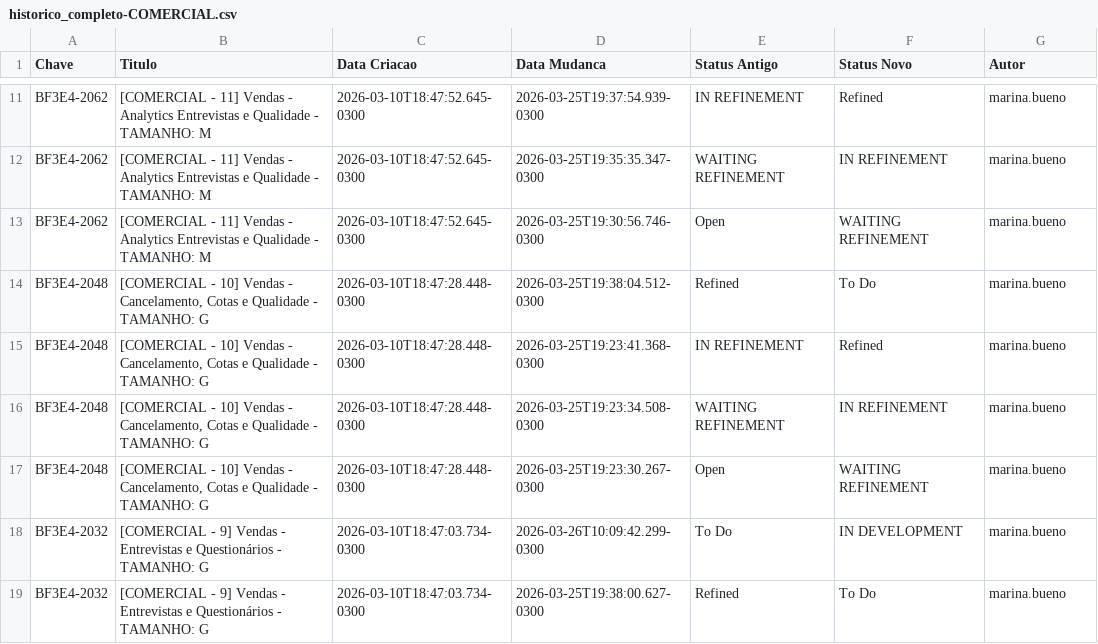
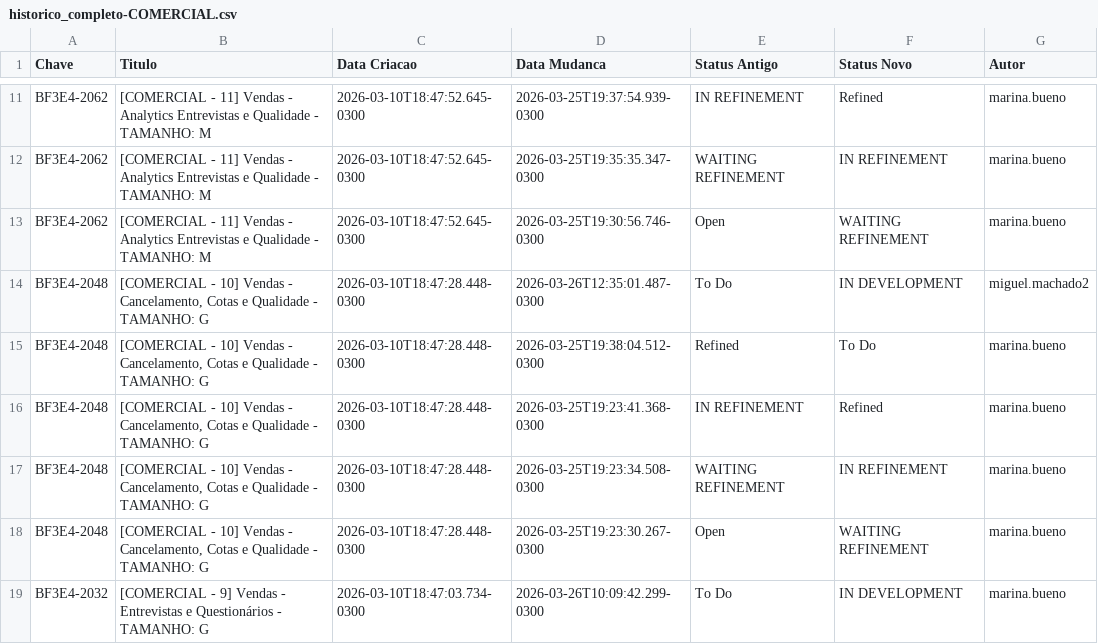
Before and after one commit to gersonlramos/dashboard_fase_3, a CSV file: app/dados/historico/historico_completo-COMERCIAL.csv, drawn as a sheet; only a part is shown, gaps mark what is left out; the shorter side is filled out with more unchanged rows; the diff names each change by its address in the sheet, - before the commit and + after, or states it on an @@ line.

```diff
--- a/app/dados/historico/historico_completo-COMERCIAL.csv
+++ b/app/dados/historico/historico_completo-COMERCIAL.csv
+row 14: BF3E4-2048 | [COMERCIAL - 10] Vendas - Cancelamento, Cotas e Qualidade - TAMANHO: G | 2026-03-10T18:47:28.448-0300 | 2026-03-26T12:35:01.487-0300 | To Do | IN DEVELOPMENT | miguel.machado2
```
Also changed, not shown: 1 other file.
